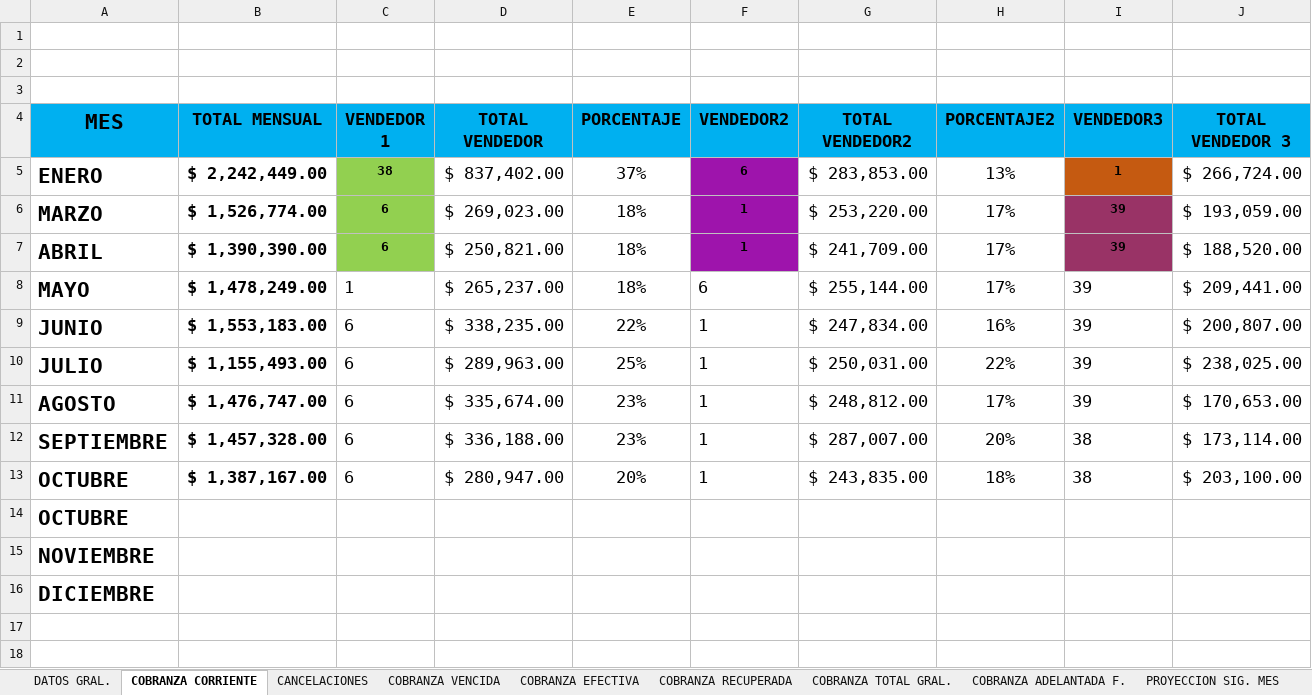
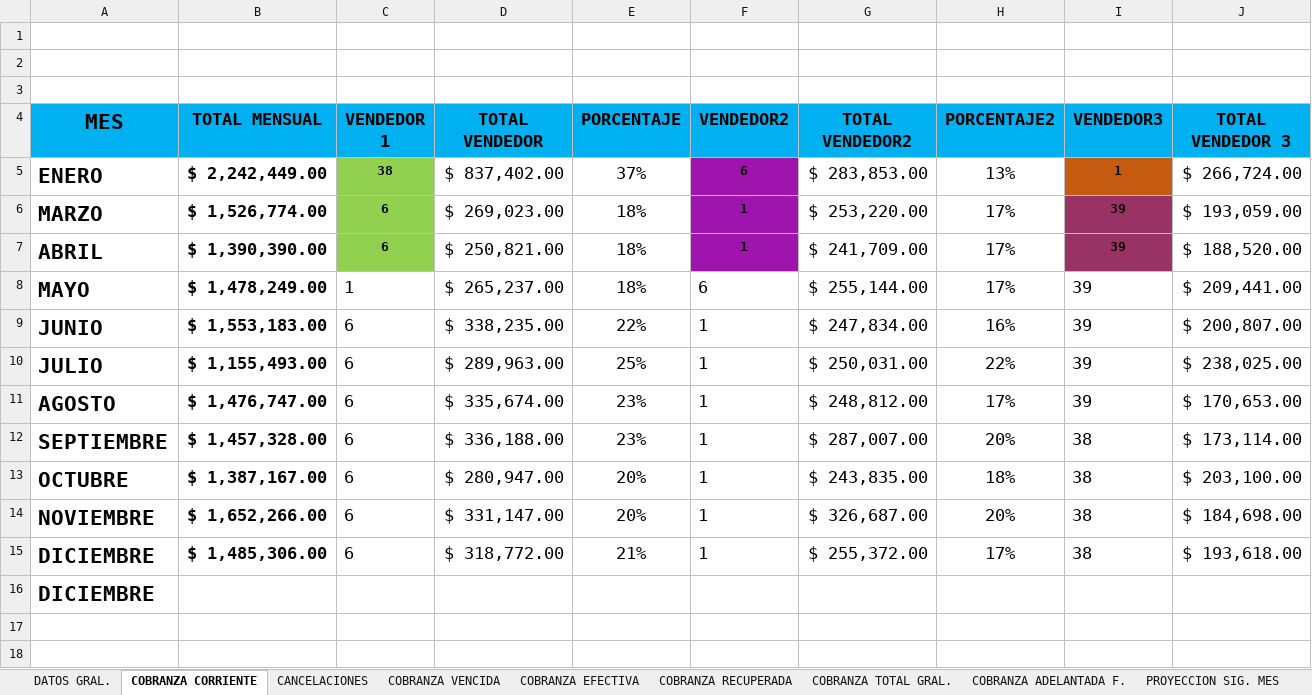
Before and after one commit to sunkwolf12-bit/luna, an Excel workbook: workspaces/cobranza/estadisticas/ESTADISTICA_PARA_JUNTA_MENSUAL_2025.xlsx, sheet COBRANZA CORRIENTE, drawn as a sheet; only a part is shown; values as stored, in another font and other column widths than the file's, no borders; table styles not drawn; removed rows and columns are numbered as before the commit, all else as after; rows hold the shown columns only; the diff names each change by its address in the sheet, - before the commit and + after, or states it on an @@ line.

```diff
--- a/workspaces/cobranza/estadisticas/ESTADISTICA_PARA_JUNTA_MENSUAL_2025.xlsx (sheet COBRANZA CORRIENTE)
+++ b/workspaces/cobranza/estadisticas/ESTADISTICA_PARA_JUNTA_MENSUAL_2025.xlsx (sheet COBRANZA CORRIENTE)
-row 14: OCTUBRE
-row 15: NOVIEMBRE
+row 14: NOVIEMBRE | $ 1,652,266.00 | 6 | $ 331,147.00 | 20% | 1 | $ 326,687.00 | 20% | 38 | $ 184,698.00
+row 15: DICIEMBRE | $ 1,485,306.00 | 6 | $ 318,772.00 | 21% | 1 | $ 255,372.00 | 17% | 38 | $ 193,618.00
```
Also changed, not shown: sheet COBRANZA RECUPERADA, sheet CANCELACIONES, sheet COBRANZA TOTAL GRAL., sheet COBRANZA EFECTIVA, sheet COBRANZA VENCIDA, sheet DATOS GRAL., 2 more sheets, 14 other files.
